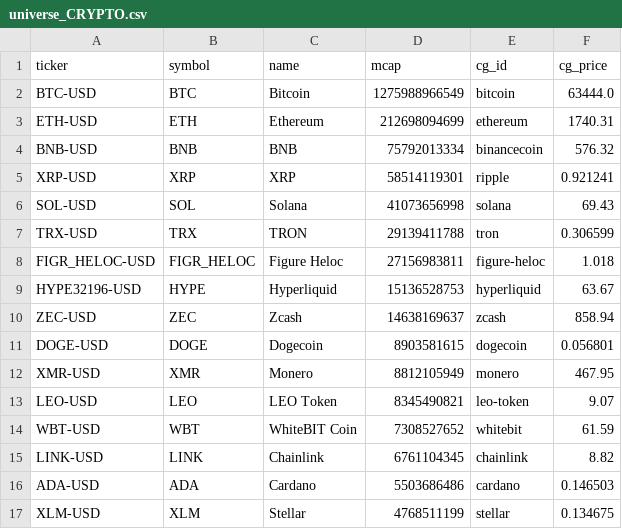
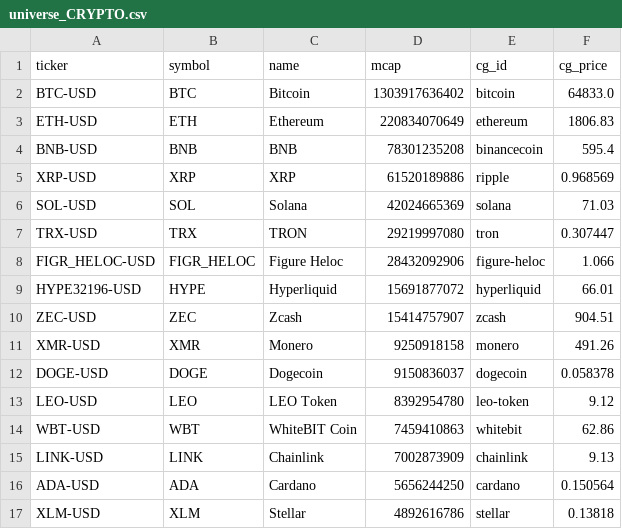
Before and after one commit to clyphor/stock-screener, a CSV file: results/universe_CRYPTO.csv, drawn as a sheet; only a part is shown; the diff covers the shown part only.

```diff
--- a/results/universe_CRYPTO.csv
+++ b/results/universe_CRYPTO.csv
@@ -1,17 +1,17 @@
 ticker,symbol,name,mcap,cg_id,cg_price
-BTC-USD,BTC,Bitcoin,1275988966549,bitcoin,63444.0
-ETH-USD,ETH,Ethereum,212698094699,ethereum,1740.31
-BNB-USD,BNB,BNB,75792013334,binancecoin,576.32
-XRP-USD,XRP,XRP,58514119301,ripple,0.921241
-SOL-USD,SOL,Solana,41073656998,solana,69.43
-TRX-USD,TRX,TRON,29139411788,tron,0.306599
-FIGR_HELOC-USD,FIGR_HELOC,Figure Heloc,27156983811,figure-heloc,1.018
-HYPE32196-USD,HYPE,Hyperliquid,15136528753,hyperliquid,63.67
-ZEC-USD,ZEC,Zcash,14638169637,zcash,858.94
-DOGE-USD,DOGE,Dogecoin,8903581615,dogecoin,0.056801
-XMR-USD,XMR,Monero,8812105949,monero,467.95
-LEO-USD,LEO,LEO Token,8345490821,leo-token,9.07
-WBT-USD,WBT,WhiteBIT Coin,7308527652,whitebit,61.59
-LINK-USD,LINK,Chainlink,6761104345,chainlink,8.82
-ADA-USD,ADA,Cardano,5503686486,cardano,0.146503
-XLM-USD,XLM,Stellar,4768511199,stellar,0.134675
+BTC-USD,BTC,Bitcoin,1303917636402,bitcoin,64833.0
+ETH-USD,ETH,Ethereum,220834070649,ethereum,1806.83
+BNB-USD,BNB,BNB,78301235208,binancecoin,595.4
+XRP-USD,XRP,XRP,61520189886,ripple,0.968569
+SOL-USD,SOL,Solana,42024665369,solana,71.03
+TRX-USD,TRX,TRON,29219997080,tron,0.307447
+FIGR_HELOC-USD,FIGR_HELOC,Figure Heloc,28432092906,figure-heloc,1.066
+HYPE32196-USD,HYPE,Hyperliquid,15691877072,hyperliquid,66.01
+ZEC-USD,ZEC,Zcash,15414757907,zcash,904.51
+XMR-USD,XMR,Monero,9250918158,monero,491.26
+DOGE-USD,DOGE,Dogecoin,9150836037,dogecoin,0.058378
+LEO-USD,LEO,LEO Token,8392954780,leo-token,9.12
+WBT-USD,WBT,WhiteBIT Coin,7459410863,whitebit,62.86
+LINK-USD,LINK,Chainlink,7002873909,chainlink,9.13
+ADA-USD,ADA,Cardano,5656244250,cardano,0.150564
+XLM-USD,XLM,Stellar,4892616786,stellar,0.13818
```
Also changed, not shown: 3 added rows, 3 removed rows and 57 edited cells elsewhere in this file, results/history/2026-11-15.csv, results/label_history.csv, 6 other files.
